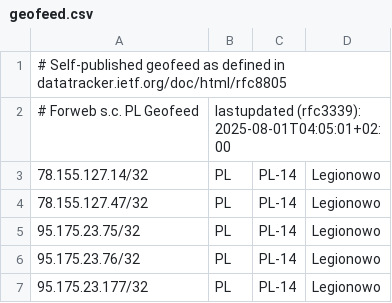
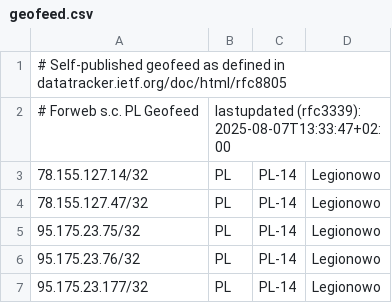
Before and after one commit to forwebpl/geofeed, a CSV file: geofeed.csv, drawn as a sheet; only a part is shown.

Commit message:
updated

```diff
--- a/geofeed.csv
+++ b/geofeed.csv
@@ -1,3 +1,3 @@
 # Self-published geofeed as defined in datatracker.ietf.org/doc/html/rfc8805
-# Forweb s.c. PL Geofeed,lastupdated (rfc3339): 2025-08-01T04:05:01+02:00
+# Forweb s.c. PL Geofeed,lastupdated (rfc3339): 2025-08-07T13:33:47+02:00
 78.155.127.14/32,PL,PL-14,Legionowo,
```
